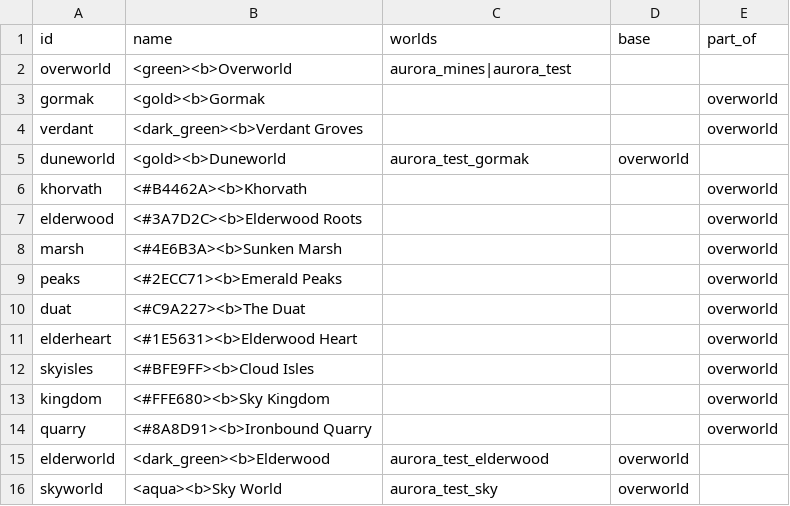
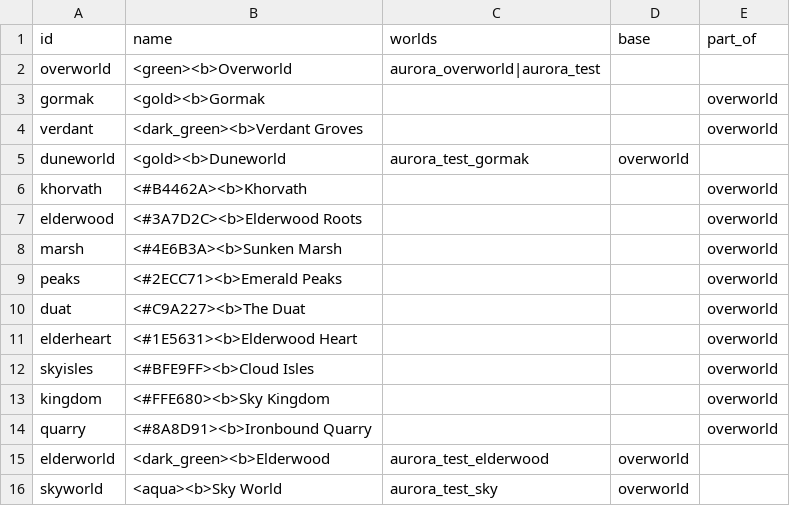
Before and after one commit to charky-p/aurora-plugin, a CSV file: scripts/data/world/realms.csv, drawn as a sheet.

Commit message:
[C] The plugin no longer creates aurora_mines: players fall back to aurora_overworld, loaded with the other worlds from /aurora world create, and the Overworld realm lists it in place of aurora_mines

```diff
--- a/scripts/data/world/realms.csv
+++ b/scripts/data/world/realms.csv
@@ -1,3 +1,3 @@
 id,name,worlds,base,part_of
-overworld,<green><b>Overworld,aurora_mines|aurora_test,,
+overworld,<green><b>Overworld,aurora_overworld|aurora_test,,
 gormak,<gold><b>Gormak,,,overworld
```
Also changed, not shown: 3 other files.
